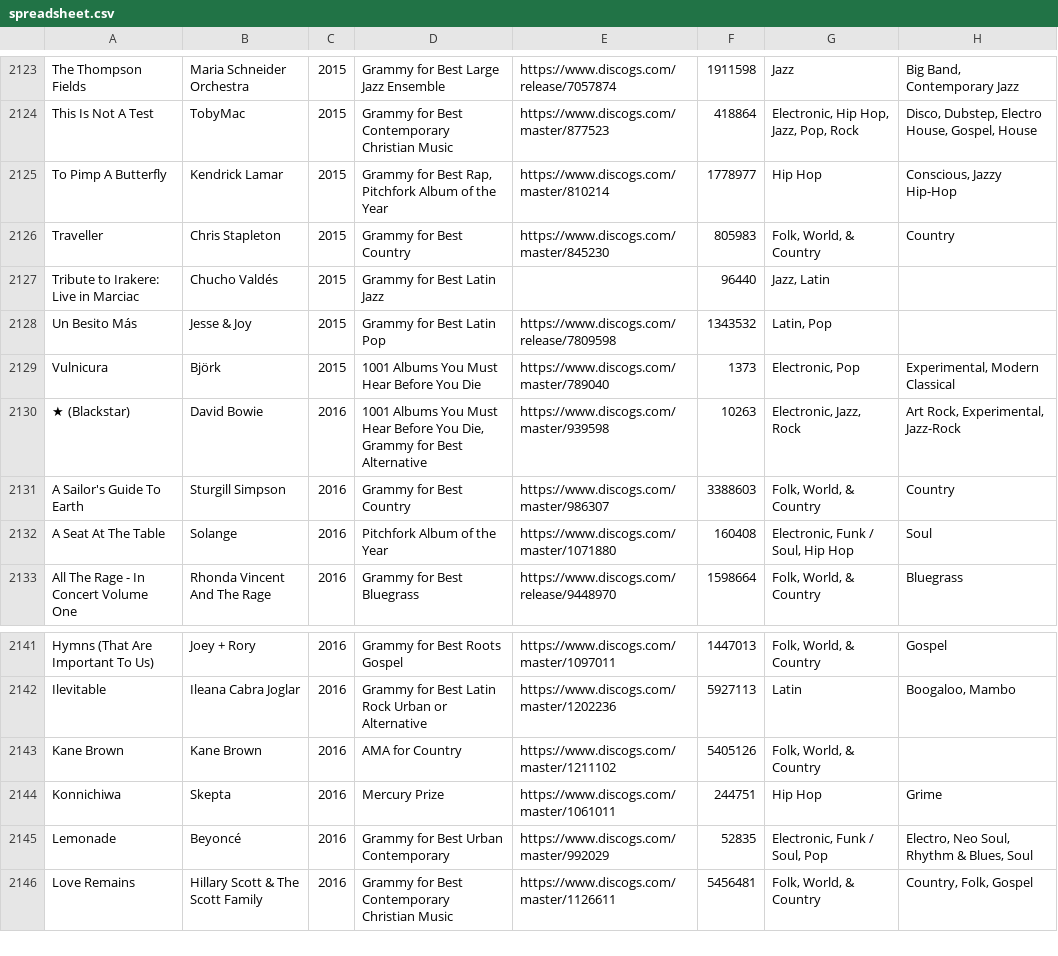
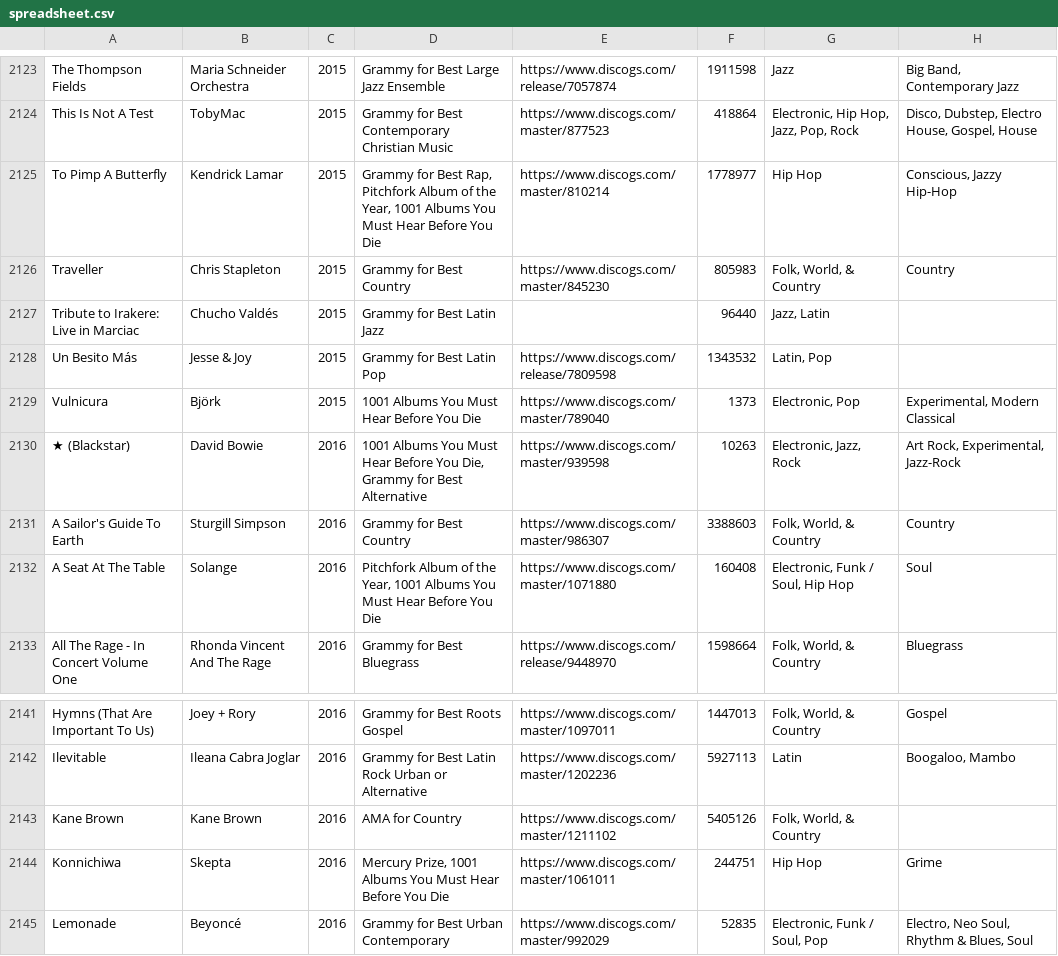
Before and after one commit to seanbreckenridge/albums, a CSV file: spreadsheet.csv, drawn as a sheet; only a part is shown, gaps mark what is left out; the shorter side is filled out with more unchanged rows; the diff covers the shown part only.

Commit message:
add 2018 '1001 Albums You Must Hear Before You Die' additions Taken from http://www.acclaimedmusic.net/forums/viewtopic.php?t=4750#top List of Additions: Kendrick Lamar "To Pimp a Butterfly" (2015) Skepta "Konnichiwa" (2016) Solange "A Seat at the Table" (2016) Jane Weaver "Modern Kosmology" (2017) LCD Soundsystem "American Dream" (2017) Lorde "Melodrama" (2017) Thundercat "Drunk" (2017) Kelela "Take Me Apart" (2017) SZA "Ctrl" (2017) Hookworms "Microshift" (2018)

```diff
--- a/spreadsheet.csv
+++ b/spreadsheet.csv
@@ -2124,3 +2124,3 @@
 "This Is Not A Test","TobyMac","2015","Grammy for Best Contemporary Christian Music","https://www.discogs.com/master/877523","418864","Electronic, Hip Hop, Jazz, Pop, Rock","Disco, Dubstep, Electro House, Gospel, House"
-"To Pimp A Butterfly","Kendrick Lamar","2015","Grammy for Best Rap, Pitchfork Album of the Year","https://www.discogs.com/master/810214","1778977","Hip Hop","Conscious, Jazzy Hip-Hop"
+"To Pimp A Butterfly","Kendrick Lamar","2015","Grammy for Best Rap, Pitchfork Album of the Year, 1001 Albums You Must Hear Before You Die","https://www.discogs.com/master/810214","1778977","Hip Hop","Conscious, Jazzy Hip-Hop"
 "Traveller","Chris Stapleton","2015","Grammy for Best Country","https://www.discogs.com/master/845230","805983","Folk, World, & Country","Country"
@@ -2131,3 +2131,3 @@
 "A Sailor's Guide To Earth","Sturgill Simpson","2016","Grammy for Best Country","https://www.discogs.com/master/986307","3388603","Folk, World, & Country","Country"
-"A Seat At The Table","Solange","2016","Pitchfork Album of the Year","https://www.discogs.com/master/1071880","160408","Electronic, Funk / Soul, Hip Hop","Soul"
+"A Seat At The Table","Solange","2016","Pitchfork Album of the Year, 1001 Albums You Must Hear Before You Die","https://www.discogs.com/master/1071880","160408","Electronic, Funk / Soul, Hip Hop","Soul"
 "All The Rage - In Concert Volume One","Rhonda Vincent And The Rage","2016","Grammy for Best Bluegrass","https://www.discogs.com/release/9448970","1598664","Folk, World, & Country","Bluegrass"
@@ -2143,3 +2143,3 @@
 "Kane Brown","Kane Brown","2016","AMA for Country","https://www.discogs.com/master/1211102","5405126","Folk, World, & Country",""
-"Konnichiwa","Skepta","2016","Mercury Prize","https://www.discogs.com/master/1061011","244751","Hip Hop","Grime"
+"Konnichiwa","Skepta","2016","Mercury Prize, 1001 Albums You Must Hear Before You Die","https://www.discogs.com/master/1061011","244751","Hip Hop","Grime"
 "Lemonade","Beyoncé","2016","Grammy for Best Urban Contemporary","https://www.discogs.com/master/992029","52835","Electronic, Funk / Soul, Pop","Electro, Neo Soul, Rhythm & Blues, Soul"
```
Also changed, not shown: 7 added rows elsewhere in this file, 4 other files.
